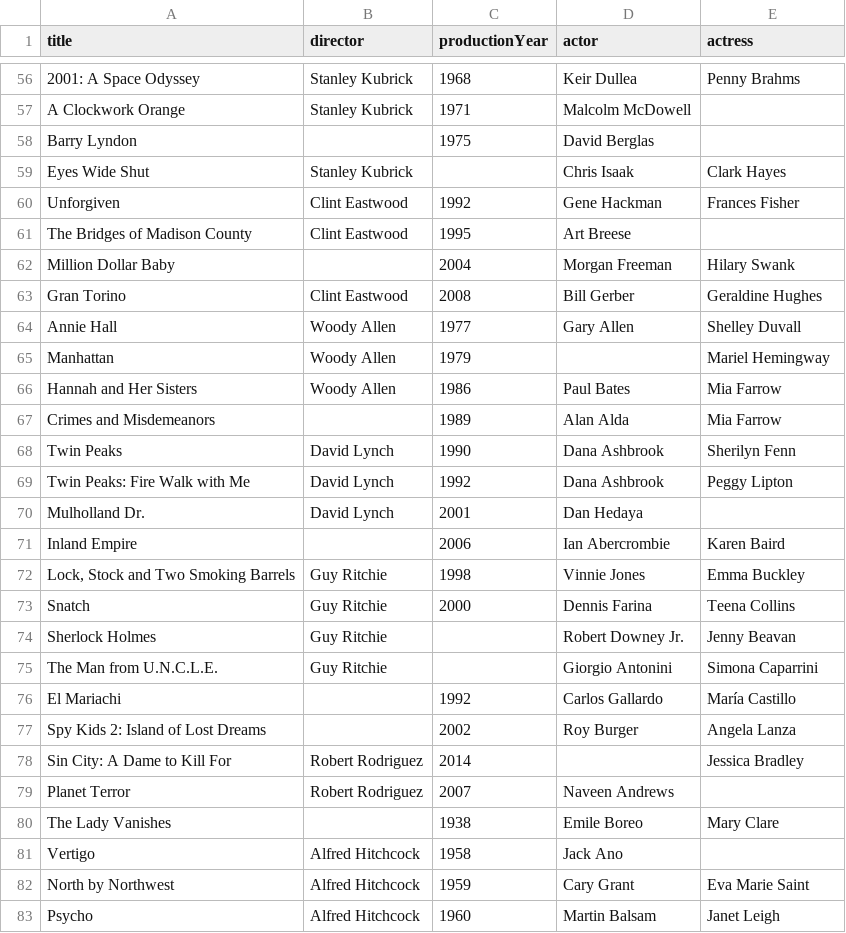
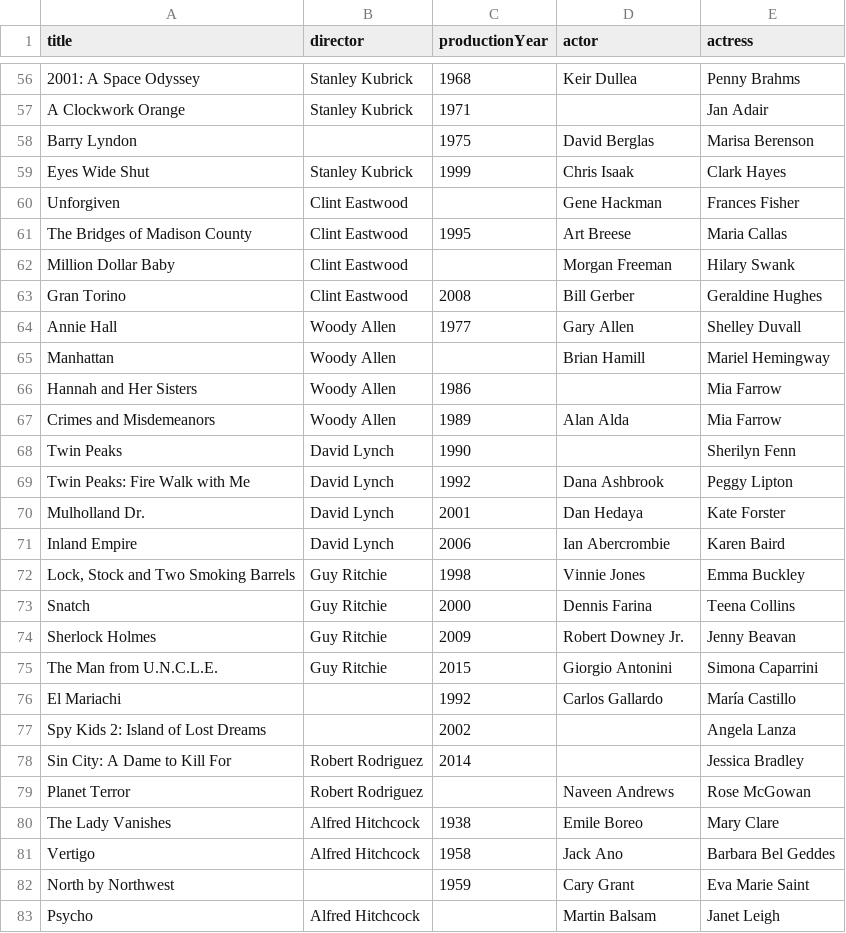
Before and after one commit to jakub-h/BigDataER, a CSV file: datasets/final/kb_1.csv, drawn as a sheet; only a part is shown, gaps mark what is left out; the diff covers the shown part only; the diff names each change by its address in the sheet, - before the commit and + after, or states it on an @@ line.

```diff
--- a/datasets/final/kb_1.csv
+++ b/datasets/final/kb_1.csv
-D57 (actor): Malcolm McDowell
+D57 (actor): (empty)
-E57 (actress): (empty)
+E57 (actress): Jan Adair
-E58 (actress): (empty)
+E58 (actress): Marisa Berenson
-C59 (productionYear): (empty)
+C59 (productionYear): 1999
-C60 (productionYear): 1992
+C60 (productionYear): (empty)
-E61 (actress): (empty)
+E61 (actress): Maria Callas
-B62 (director): (empty)
+B62 (director): Clint Eastwood
-C62 (productionYear): 2004
+C62 (productionYear): (empty)
-C65 (productionYear): 1979
+C65 (productionYear): (empty)
-D65 (actor): (empty)
+D65 (actor): Brian Hamill
-D66 (actor): Paul Bates
+D66 (actor): (empty)
-B67 (director): (empty)
+B67 (director): Woody Allen
-D68 (actor): Dana Ashbrook
+D68 (actor): (empty)
-E70 (actress): (empty)
+E70 (actress): Kate Forster
-B71 (director): (empty)
+B71 (director): David Lynch
-C74 (productionYear): (empty)
+C74 (productionYear): 2009
-C75 (productionYear): (empty)
+C75 (productionYear): 2015
-D77 (actor): Roy Burger
+D77 (actor): (empty)
-C79 (productionYear): 2007
+C79 (productionYear): (empty)
-E79 (actress): (empty)
+E79 (actress): Rose McGowan
-B80 (director): (empty)
+B80 (director): Alfred Hitchcock
-E81 (actress): (empty)
+E81 (actress): Barbara Bel Geddes
-B82 (director): Alfred Hitchcock
+B82 (director): (empty)
-C83 (productionYear): 1960
+C83 (productionYear): (empty)
```
Also changed, not shown: 73 edited cells elsewhere in this file, 13 other files.
